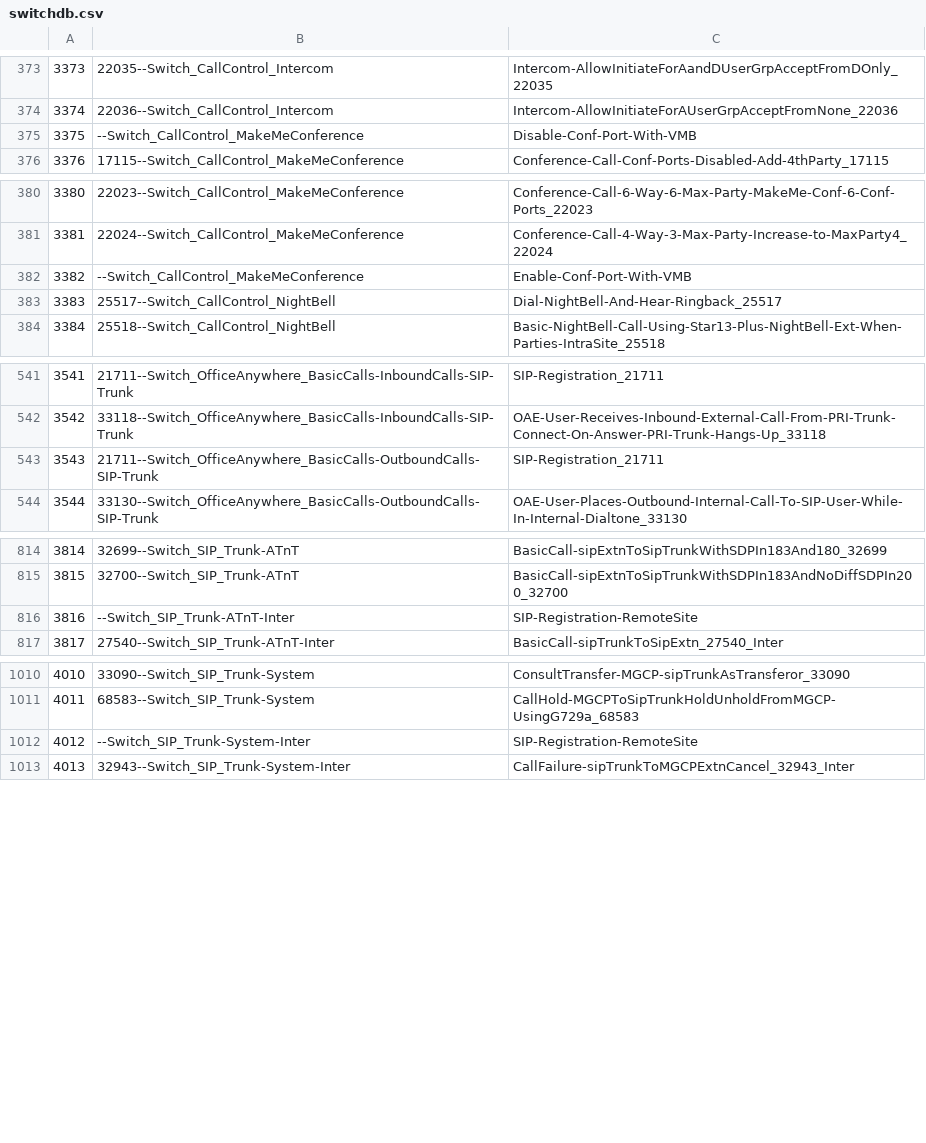
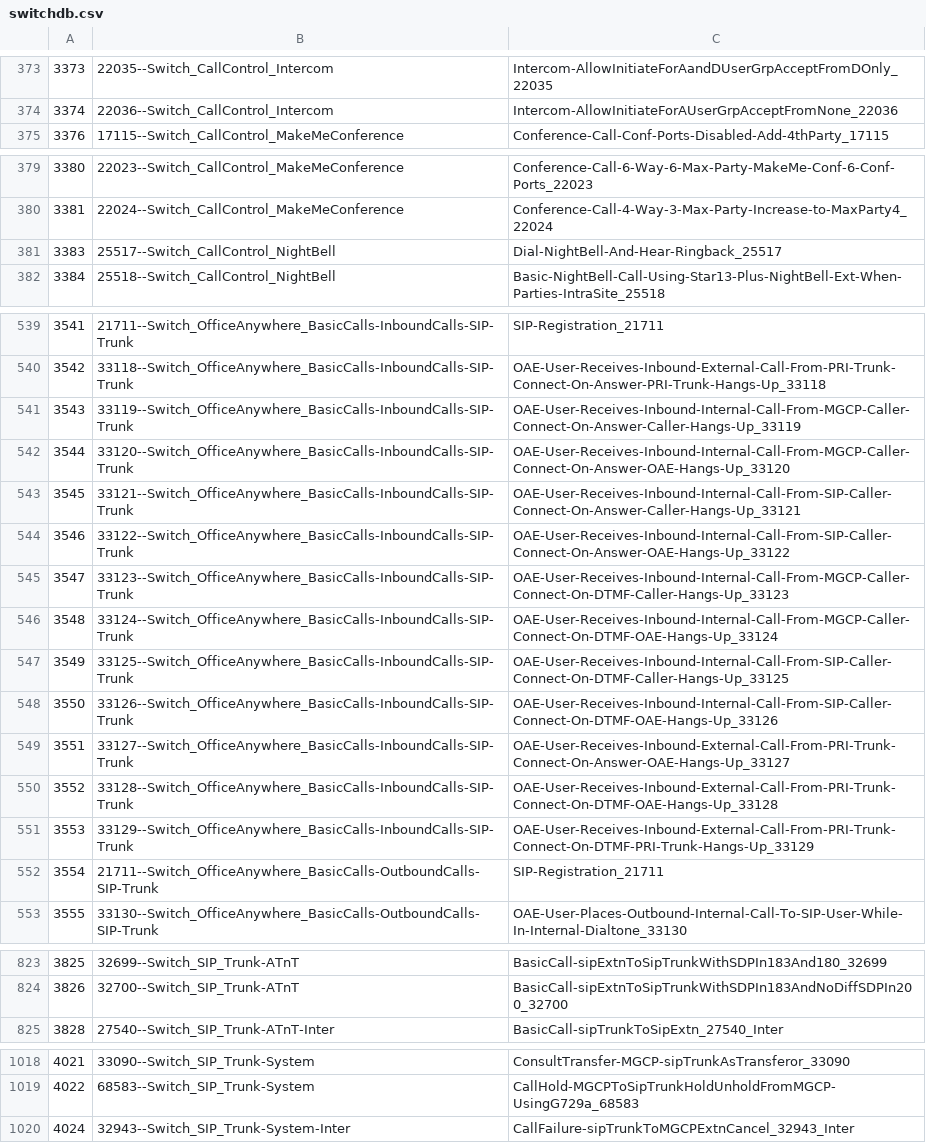
Before and after one commit to i667/Perl01, a CSV file: db/switchdb.csv, drawn as a sheet; only a part is shown, gaps mark what is left out; removed rows and columns are numbered as before the commit, all else as after; the diff names each change by its address in the sheet, - before the commit and + after, or states it on an @@ line.

```diff
--- a/db/switchdb.csv
+++ b/db/switchdb.csv
-row 375: 3375 | --Switch_CallControl_MakeMeConference | Disable-Conf-Port-With-VMB
-row 382: 3382 | --Switch_CallControl_MakeMeConference | Enable-Conf-Port-With-VMB
+row 541: 3543 | 33119--Switch_OfficeAnywhere_BasicCalls-InboundCalls-SIP-Trunk | OAE-User-Receives-Inbound-Internal-Call-From-MGCP-Caller-Connect-On-Answer-Caller-Hangs-Up_33119
+row 542: 3544 | 33120--Switch_OfficeAnywhere_BasicCalls-InboundCalls-SIP-Trunk | OAE-User-Receives-Inbound-Internal-Call-From-MGCP-Caller-Connect-On-Answer-OAE-Hangs-Up_33120
+row 543: 3545 | 33121--Switch_OfficeAnywhere_BasicCalls-InboundCalls-SIP-Trunk | OAE-User-Receives-Inbound-Internal-Call-From-SIP-Caller-Connect-On-Answer-Caller-Hangs-Up_33121
+row 544: 3546 | 33122--Switch_OfficeAnywhere_BasicCalls-InboundCalls-SIP-Trunk | OAE-User-Receives-Inbound-Internal-Call-From-SIP-Caller-Connect-On-Answer-OAE-Hangs-Up_33122
+row 545: 3547 | 33123--Switch_OfficeAnywhere_BasicCalls-InboundCalls-SIP-Trunk | OAE-User-Receives-Inbound-Internal-Call-From-MGCP-Caller-Connect-On-DTMF-Caller-Hangs-Up_33123
+row 546: 3548 | 33124--Switch_OfficeAnywhere_BasicCalls-InboundCalls-SIP-Trunk | OAE-User-Receives-Inbound-Internal-Call-From-MGCP-Caller-Connect-On-DTMF-OAE-Hangs-Up_33124
+row 547: 3549 | 33125--Switch_OfficeAnywhere_BasicCalls-InboundCalls-SIP-Trunk | OAE-User-Receives-Inbound-Internal-Call-From-SIP-Caller-Connect-On-DTMF-Caller-Hangs-Up_33125
+row 548: 3550 | 33126--Switch_OfficeAnywhere_BasicCalls-InboundCalls-SIP-Trunk | OAE-User-Receives-Inbound-Internal-Call-From-SIP-Caller-Connect-On-DTMF-OAE-Hangs-Up_33126
+row 549: 3551 | 33127--Switch_OfficeAnywhere_BasicCalls-InboundCalls-SIP-Trunk | OAE-User-Receives-Inbound-External-Call-From-PRI-Trunk-Connect-On-Answer-OAE-Hangs-Up_33127
+row 550: 3552 | 33128--Switch_OfficeAnywhere_BasicCalls-InboundCalls-SIP-Trunk | OAE-User-Receives-Inbound-External-Call-From-PRI-Trunk-Connect-On-DTMF-OAE-Hangs-Up_33128
+row 551: 3553 | 33129--Switch_OfficeAnywhere_BasicCalls-InboundCalls-SIP-Trunk | OAE-User-Receives-Inbound-External-Call-From-PRI-Trunk-Connect-On-DTMF-PRI-Trunk-Hangs-Up_33129
@@ column A renumbered from row 552 down @@
-row 816: 3816 | --Switch_SIP_Trunk-ATnT-Inter | SIP-Registration-RemoteSite
-row 1012: 4012 | --Switch_SIP_Trunk-System-Inter | SIP-Registration-RemoteSite
```
Also changed, not shown: 3 other files.
